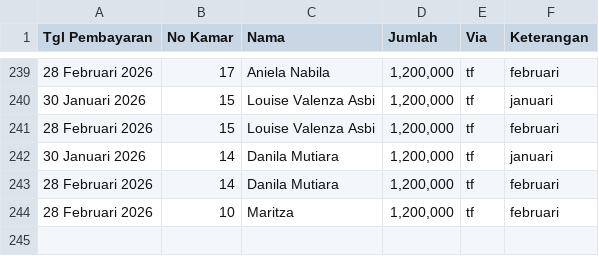
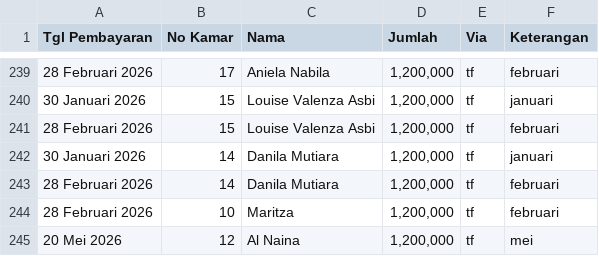
Before and after one commit to mfaisalyahya123-ux/data-kos-um-ub, a CSV file: Kos um.csv, drawn as a sheet; only a part is shown, gaps mark what is left out; the diff names each change by its address in the sheet, - before the commit and + after, or states it on an @@ line.

Commit message:
Add: May 2026 payment for room 5 (Al Naina)

```diff
--- a/Kos um.csv
+++ b/Kos um.csv
+row 245: 20 Mei 2026 | 12 | Al Naina | 1,200,000 | tf | mei
```
Also changed, not shown: 2 other files.
